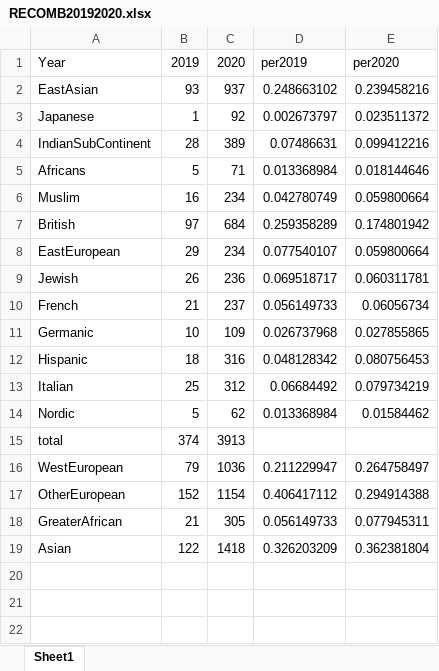
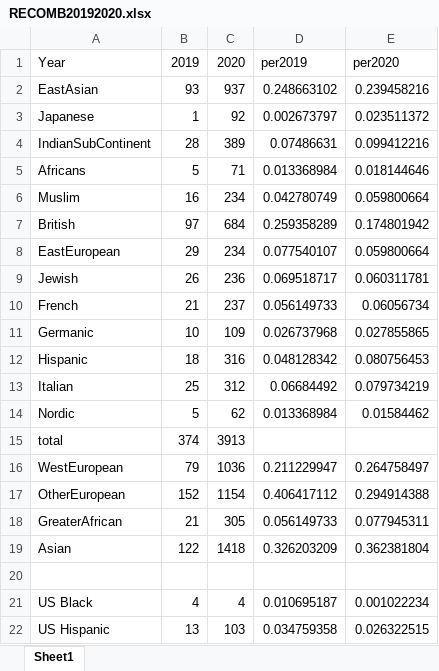
Before and after one commit to HCC-data-sciences-pub/virtual-conference-analysis, an Excel workbook: figures/figure1_remake/RECOMB20192020.xlsx, sheet Sheet1, drawn as a sheet; values as stored, in another font and other column widths than the file's, no borders; the diff names each change by its address in the sheet, - before the commit and + after, or states it on an @@ line.

```diff
--- a/figures/figure1_remake/RECOMB20192020.xlsx (sheet Sheet1)
+++ b/figures/figure1_remake/RECOMB20192020.xlsx (sheet Sheet1)
+row 20: (empty)
+row 21: US Black | 4 | 4 | 0.010695187 | 0.001022234
+row 22: US Hispanic | 13 | 103 | 0.034759358 | 0.026322515
```
Also changed, not shown: 9 other files.
